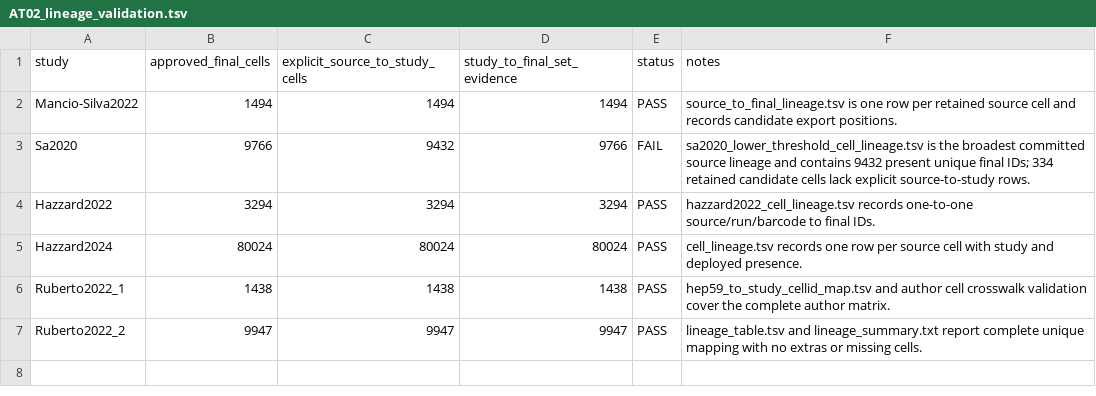
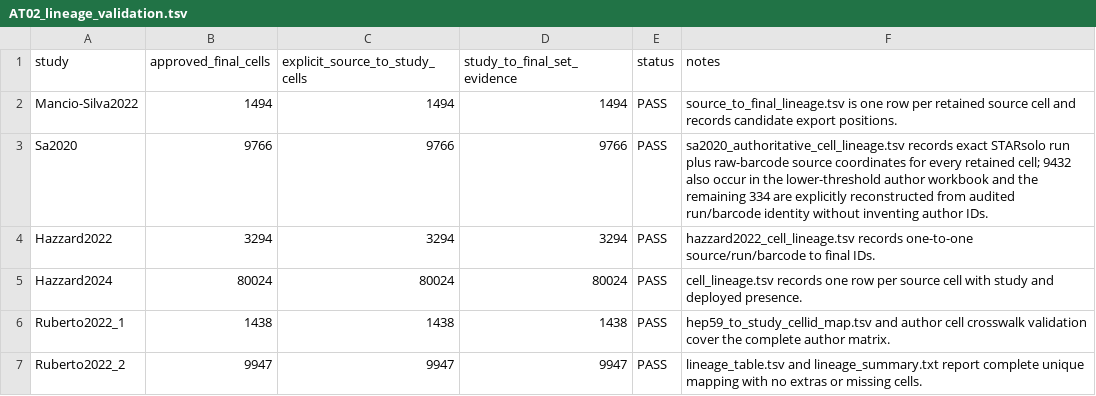
Before and after one commit to baia-ipc/PlaViSca_pre_processing, a TSV file: audit/phase3_preflight/AT02_lineage_validation.tsv, drawn as a sheet.

```diff
--- a/audit/phase3_preflight/AT02_lineage_validation.tsv
+++ b/audit/phase3_preflight/AT02_lineage_validation.tsv
@@ -2,3 +2,3 @@ study	approved_final_cells	explicit_source_to_study_cells	study_to_final_set_evi
 Mancio-Silva2022	1494	1494	1494	PASS	source_to_final_lineage.tsv is one row per retained source cell and records candidate export positions.
-Sa2020	9766	9432	9766	FAIL	sa2020_lower_threshold_cell_lineage.tsv is the broadest committed source lineage and contains 9432 present unique final IDs; 334 retained candidate cells lack explicit source-to-study rows.
+Sa2020	9766	9766	9766	PASS	sa2020_authoritative_cell_lineage.tsv records exact STARsolo run plus raw-barcode source coordinates for every retained cell; 9432 also occur in the lower-threshold author workbook and the remaining 334 are explicitly reconstructed from audited run/barcode identity without inventing author IDs.
 Hazzard2022	3294	3294	3294	PASS	hazzard2022_cell_lineage.tsv records one-to-one source/run/barcode to final IDs.
```
Also changed, not shown: audit/phase3_preflight/acceptance_matrix_AT01_AT30.tsv, audit/phase3_preflight/app_repair_branch_review.tsv, 13 other files.
